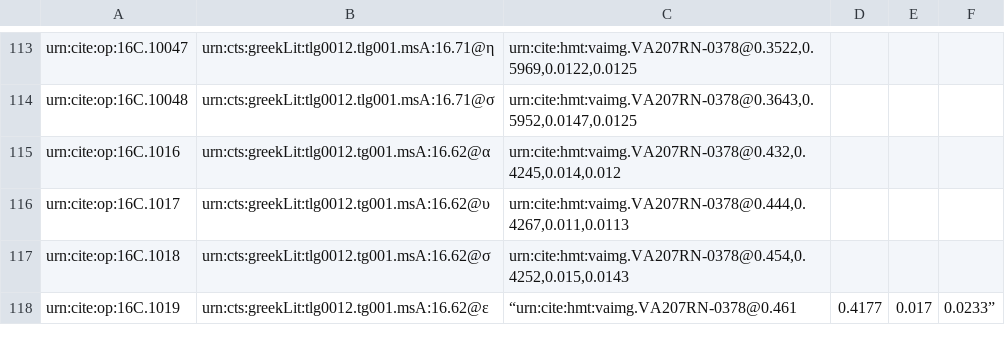
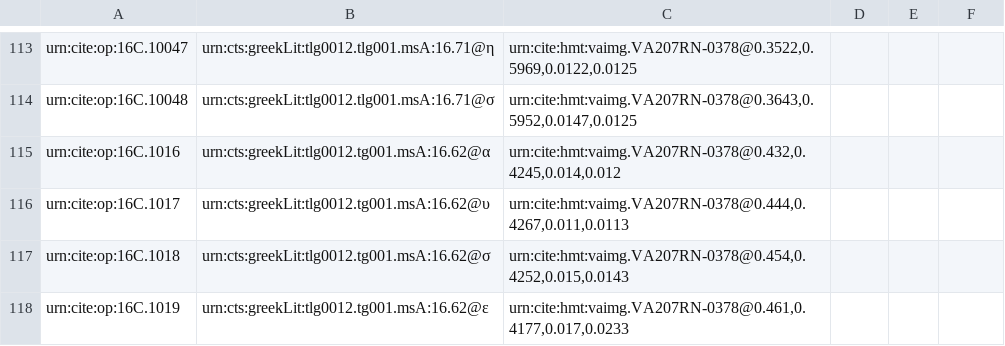
Before and after one commit to hmteditors/furman, a CSV file: TeamC/collections/paleography.csv, drawn as a sheet; only a part is shown, gaps mark what is left out.

Commit message:
Update paleography.csv

```diff
--- a/TeamC/collections/paleography.csv
+++ b/TeamC/collections/paleography.csv
@@ -117,2 +117,2 @@ urn:cite:op:16C.1017,urn:cts:greekLit:tlg0012.tg001.msA:16.62@υ, "urn:cite:hmt:
 urn:cite:op:16C.1018,urn:cts:greekLit:tlg0012.tg001.msA:16.62@σ, "urn:cite:hmt:vaimg.VA207RN-0378@0.454,0.4252,0.015,0.0143",
-urn:cite:op:16C.1019,urn:cts:greekLit:tlg0012.tg001.msA:16.62@ε, “urn:cite:hmt:vaimg.VA207RN-0378@0.461,0.4177,0.017,0.0233”,
+urn:cite:op:16C.1019,urn:cts:greekLit:tlg0012.tg001.msA:16.62@ε, "urn:cite:hmt:vaimg.VA207RN-0378@0.461,0.4177,0.017,0.0233",
```
